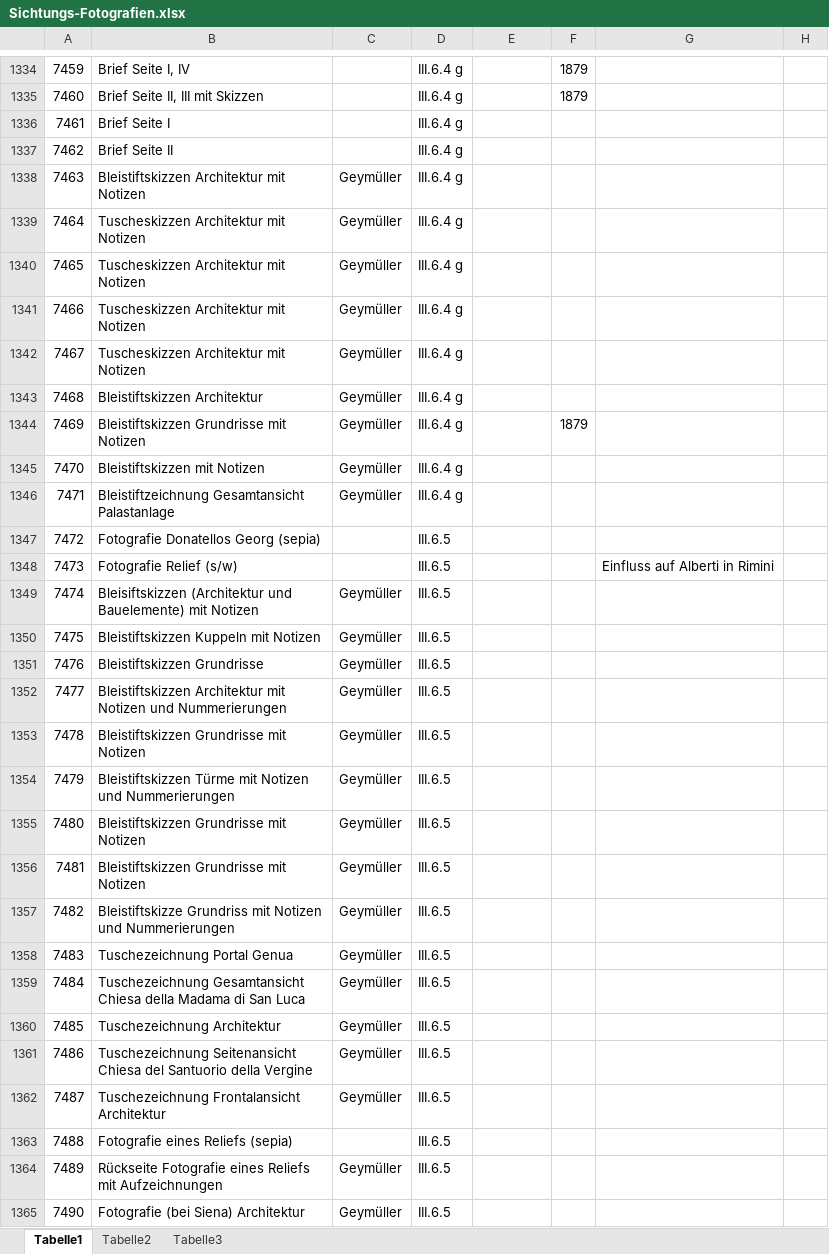
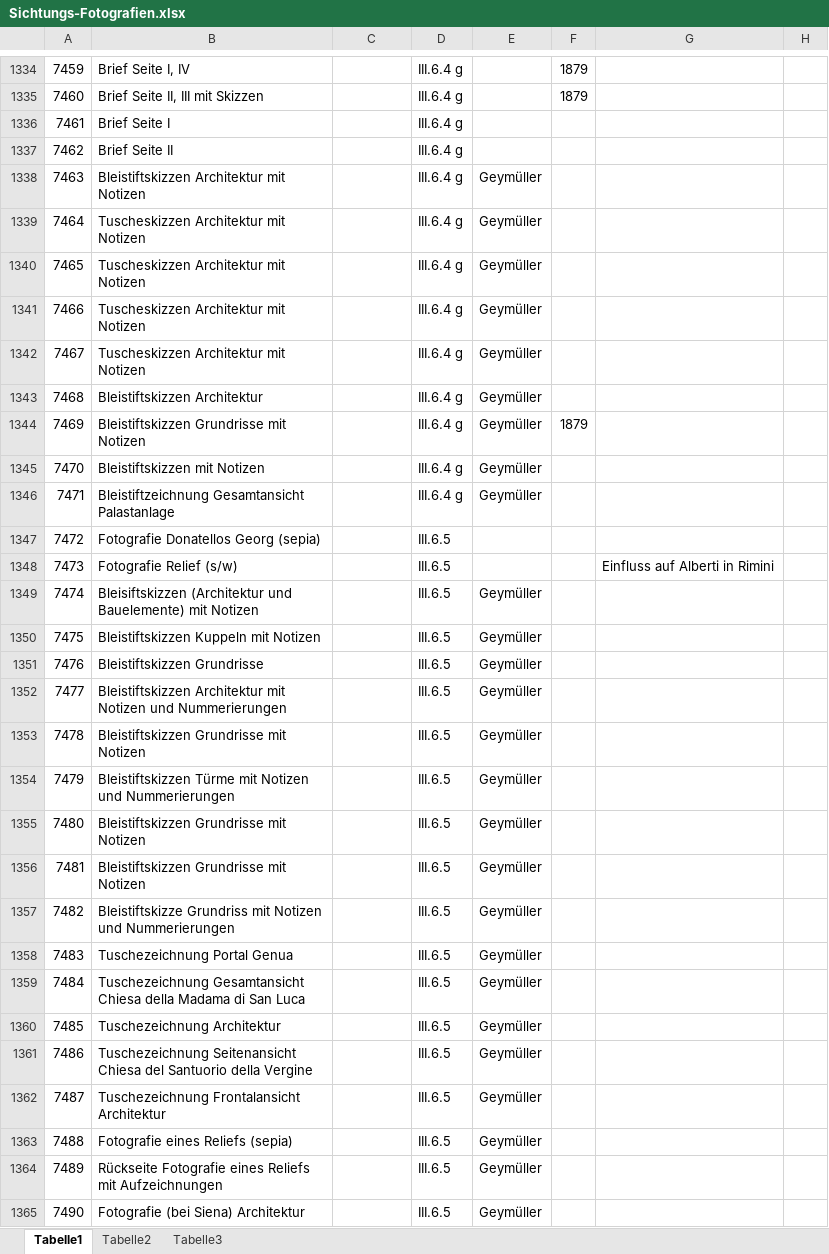
Before and after one commit to acady/geymueller, an Excel workbook: data/pia/Sichtungs-Fotografien.xlsx, sheet Tabelle1, drawn as a sheet; only a part is shown, gaps mark what is left out; values as stored, in another font and other column widths than the file's, no borders; the diff covers the shown part only; the diff names each change by its address in the sheet, - before the commit and + after, or states it on an @@ line.

```diff
--- a/data/pia/Sichtungs-Fotografien.xlsx (sheet Tabelle1)
+++ b/data/pia/Sichtungs-Fotografien.xlsx (sheet Tabelle1)
-C1338:C1346: Geymüller
+C1338:C1346: (empty)
-E1338:E1346: (empty)
+E1338:E1346: Geymüller
-C1349:C1362: Geymüller
+C1349:C1362: (empty)
-E1349:E1365: (empty)
+E1349:E1365: Geymüller
-C1364:C1365: Geymüller
+C1364:C1365: (empty)
```
Also changed, not shown: 261 edited cells elsewhere in this sheet, data/christoph/alt/Intvent_final.xlsx.
